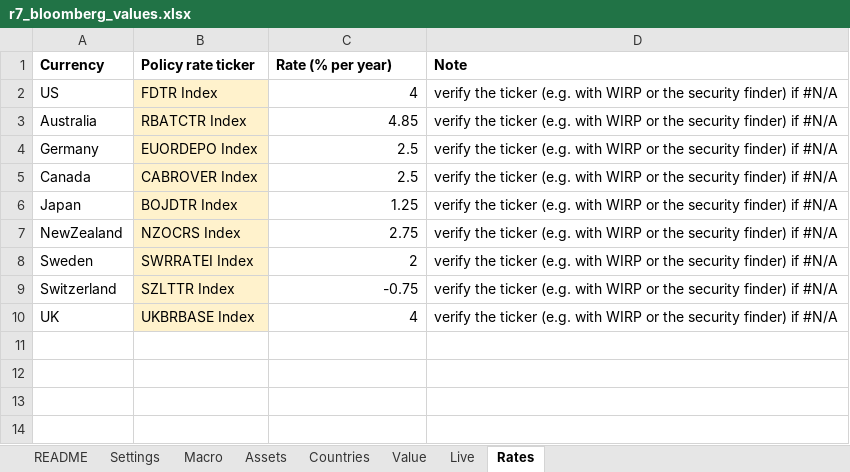
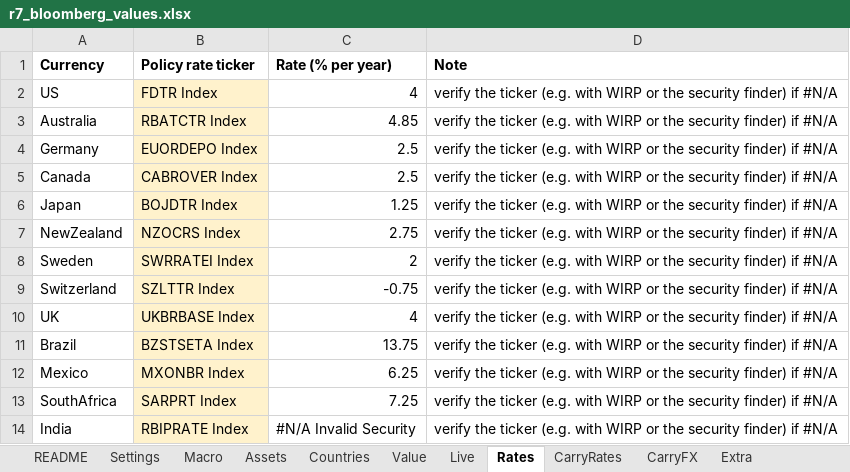
Before and after one commit to Baumender2026/Matterhorn-Capital-Management, an Excel workbook: Round 3 AMC/Macro/Macro TA - copy/Bloomberg template/r7_bloomberg_values.xlsx, sheet Rates, drawn as a sheet; values as stored, in another font and other column widths than the file's, no borders; the diff names each change by its address in the sheet, - before the commit and + after, or states it on an @@ line.

```diff
--- a/Round 3 AMC/Macro/Macro TA - copy/Bloomberg template/r7_bloomberg_values.xlsx (sheet Rates)
+++ b/Round 3 AMC/Macro/Macro TA - copy/Bloomberg template/r7_bloomberg_values.xlsx (sheet Rates)
+sheet tab: CarryRates
+sheet tab: CarryFX
+sheet tab: Extra
+row 11: Brazil | BZSTSETA Index | 13.75 | verify the ticker (e.g. with WIRP or the security finder) if #N/A
+row 12: Mexico | MXONBR Index | 6.25 | verify the ticker (e.g. with WIRP or the security finder) if #N/A
+row 13: SouthAfrica | SARPRT Index | 7.25 | verify the ticker (e.g. with WIRP or the security finder) if #N/A
+row 14: India | RBIPRATE Index | #N/A Invalid Security | verify the ticker (e.g. with WIRP or the security finder) if #N/A
```
Also changed, not shown: sheet Live, sheet Assets, sheet Value, sheet Countries, sheet README.
